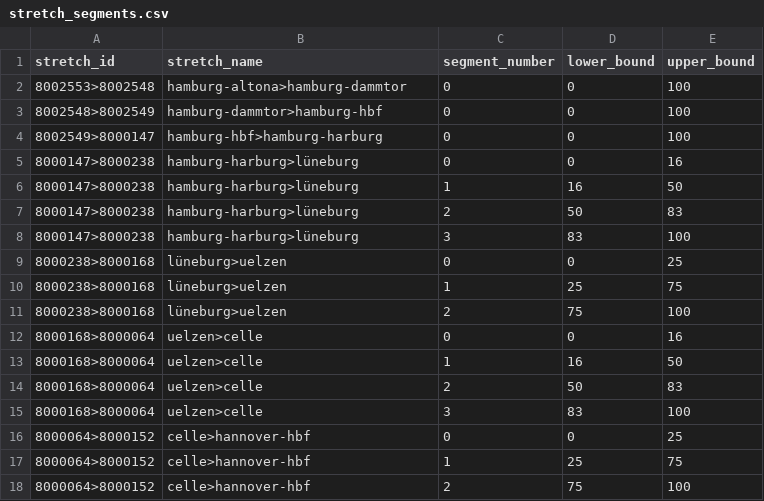
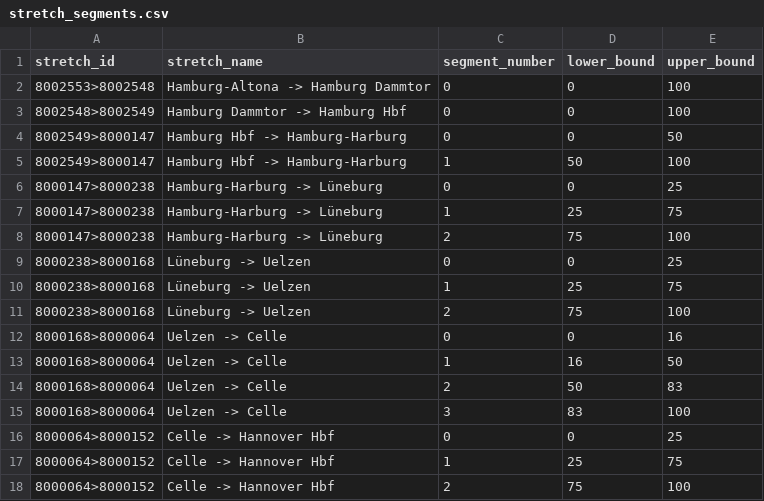
Before and after one commit to lumaghg/heidelberg-train-monitor, a CSV file: src/de/static/stretch_segments.csv, drawn as a sheet.

```diff
--- a/src/de/static/stretch_segments.csv
+++ b/src/de/static/stretch_segments.csv
@@ -1,18 +1,18 @@
 stretch_id,stretch_name,segment_number,lower_bound,upper_bound
-8002553>8002548,hamburg-altona>hamburg-dammtor,0,0,100
-8002548>8002549,hamburg-dammtor>hamburg-hbf,0,0,100
-8002549>8000147,hamburg-hbf>hamburg-harburg,0,0,100
-8000147>8000238,hamburg-harburg>lüneburg,0,0,16
-8000147>8000238,hamburg-harburg>lüneburg,1,16,50
-8000147>8000238,hamburg-harburg>lüneburg,2,50,83
-8000147>8000238,hamburg-harburg>lüneburg,3,83,100
-8000238>8000168,lüneburg>uelzen,0,0,25
-8000238>8000168,lüneburg>uelzen,1,25,75
-8000238>8000168,lüneburg>uelzen,2,75,100
-8000168>8000064,uelzen>celle,0,0,16
-8000168>8000064,uelzen>celle,1,16,50
-8000168>8000064,uelzen>celle,2,50,83
-8000168>8000064,uelzen>celle,3,83,100
-8000064>8000152,celle>hannover-hbf,0,0,25
-8000064>8000152,celle>hannover-hbf,1,25,75
-8000064>8000152,celle>hannover-hbf,2,75,100
+8002553>8002548,Hamburg-Altona -> Hamburg Dammtor,0,0,100
+8002548>8002549,Hamburg Dammtor -> Hamburg Hbf,0,0,100
+8002549>8000147,Hamburg Hbf -> Hamburg-Harburg,0,0,50
+8002549>8000147,Hamburg Hbf -> Hamburg-Harburg,1,50,100
+8000147>8000238,Hamburg-Harburg -> Lüneburg,0,0,25
+8000147>8000238,Hamburg-Harburg -> Lüneburg,1,25,75
+8000147>8000238,Hamburg-Harburg -> Lüneburg,2,75,100
+8000238>8000168,Lüneburg -> Uelzen,0,0,25
+8000238>8000168,Lüneburg -> Uelzen,1,25,75
+8000238>8000168,Lüneburg -> Uelzen,2,75,100
+8000168>8000064,Uelzen -> Celle,0,0,16
+8000168>8000064,Uelzen -> Celle,1,16,50
+8000168>8000064,Uelzen -> Celle,2,50,83
+8000168>8000064,Uelzen -> Celle,3,83,100
+8000064>8000152,Celle -> Hannover Hbf,0,0,25
+8000064>8000152,Celle -> Hannover Hbf,1,25,75
+8000064>8000152,Celle -> Hannover Hbf,2,75,100
```
Also changed, not shown: src/animation/mappings/de_mapping.csv, src/de/static/stretches.csv, 4 other files.
